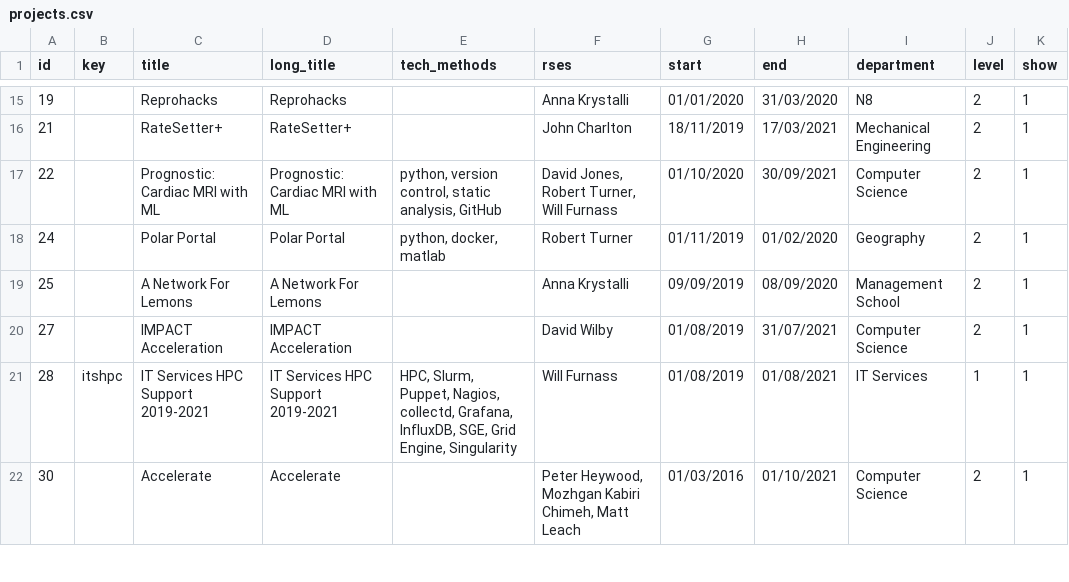
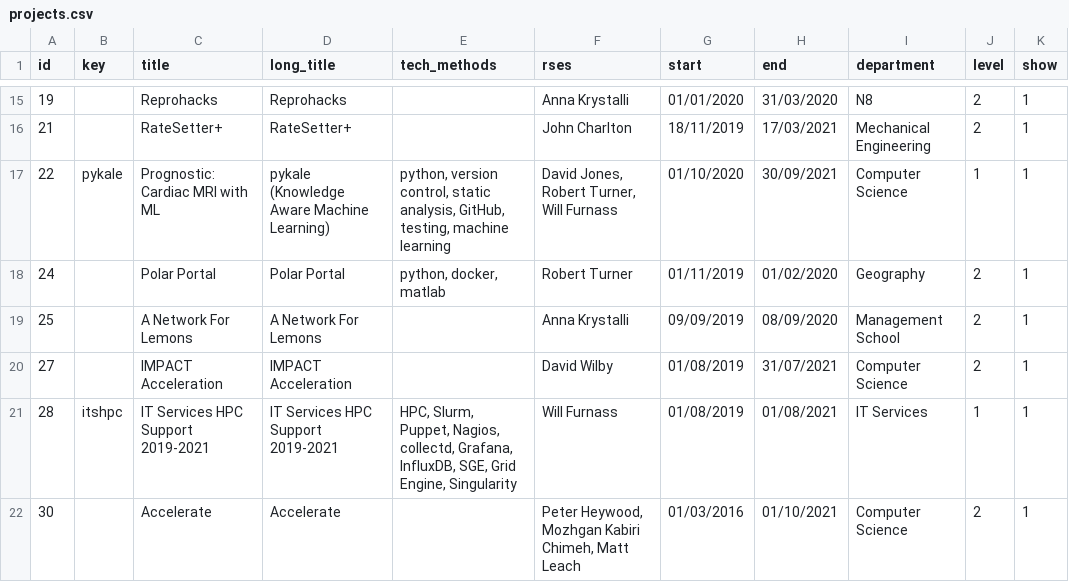
Before and after one commit to RSE-Sheffield/RSE-Sheffield.github.io, a CSV file: _data/projects.csv, drawn as a sheet; only a part is shown, gaps mark what is left out.

Commit message:
add pykale description

```diff
--- a/_data/projects.csv
+++ b/_data/projects.csv
@@ -16,3 +16,3 @@ id,key,title,long_title,tech_methods,rses,start,end,department,level,show
 21,,RateSetter+,RateSetter+,,John Charlton,18/11/2019,17/03/2021,Mechanical Engineering,2,1
-22,,Prognostic: Cardiac MRI with ML,Prognostic: Cardiac MRI with ML,"python, version control, static analysis, GitHub","David Jones, Robert Turner, Will Furnass",01/10/2020,30/09/2021,Computer Science,2,1
+22,pykale,Prognostic: Cardiac MRI with ML,pykale (Knowledge Aware Machine Learning),"python, version control, static analysis, GitHub, testing, machine learning","David Jones, Robert Turner, Will Furnass",01/10/2020,30/09/2021,Computer Science,1,1
 24,,Polar Portal,Polar Portal,"python, docker, matlab",Robert Turner,01/11/2019,01/02/2020,Geography,2,1
```
Also changed, not shown: 1 other file.
